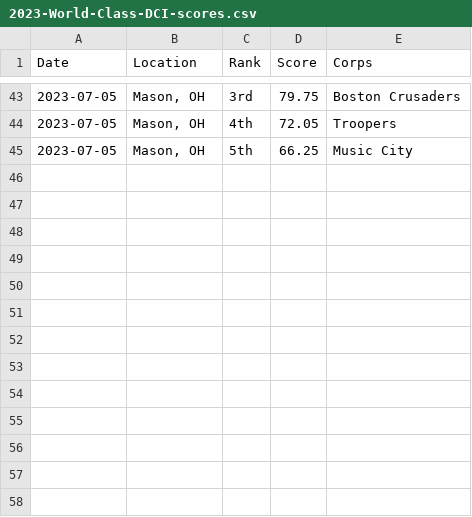
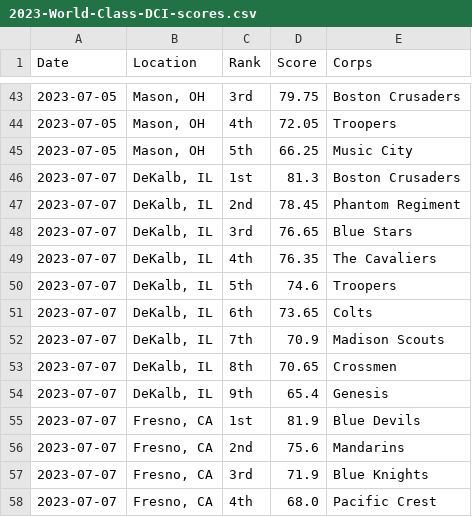
Before and after one commit to aggieed97/Drum-Corps-International, a CSV file: pages/2023-World-Class-DCI-scores.csv, drawn as a sheet; only a part is shown, gaps mark what is left out.

```diff
--- a/pages/2023-World-Class-DCI-scores.csv
+++ b/pages/2023-World-Class-DCI-scores.csv
@@ -45 +45,14 @@ Date,Location,Rank,Score,Corps
 2023-07-05,"Mason, OH",5th,66.25,Music City
+2023-07-07,"DeKalb, IL",1st,81.3,Boston Crusaders
+2023-07-07,"DeKalb, IL",2nd,78.45,Phantom Regiment
+2023-07-07,"DeKalb, IL",3rd,76.65,Blue Stars
+2023-07-07,"DeKalb, IL",4th,76.35,The Cavaliers
+2023-07-07,"DeKalb, IL",5th,74.6,Troopers
+2023-07-07,"DeKalb, IL",6th,73.65,Colts
+2023-07-07,"DeKalb, IL",7th,70.9,Madison Scouts
+2023-07-07,"DeKalb, IL",8th,70.65,Crossmen
+2023-07-07,"DeKalb, IL",9th,65.4,Genesis
+2023-07-07,"Fresno, CA",1st,81.9,Blue Devils
+2023-07-07,"Fresno, CA",2nd,75.6,Mandarins
+2023-07-07,"Fresno, CA",3rd,71.9,Blue Knights
+2023-07-07,"Fresno, CA",4th,68.0,Pacific Crest
```
Also changed, not shown: pages/2023-DCI-Caption-Score-Recaps.csv.
